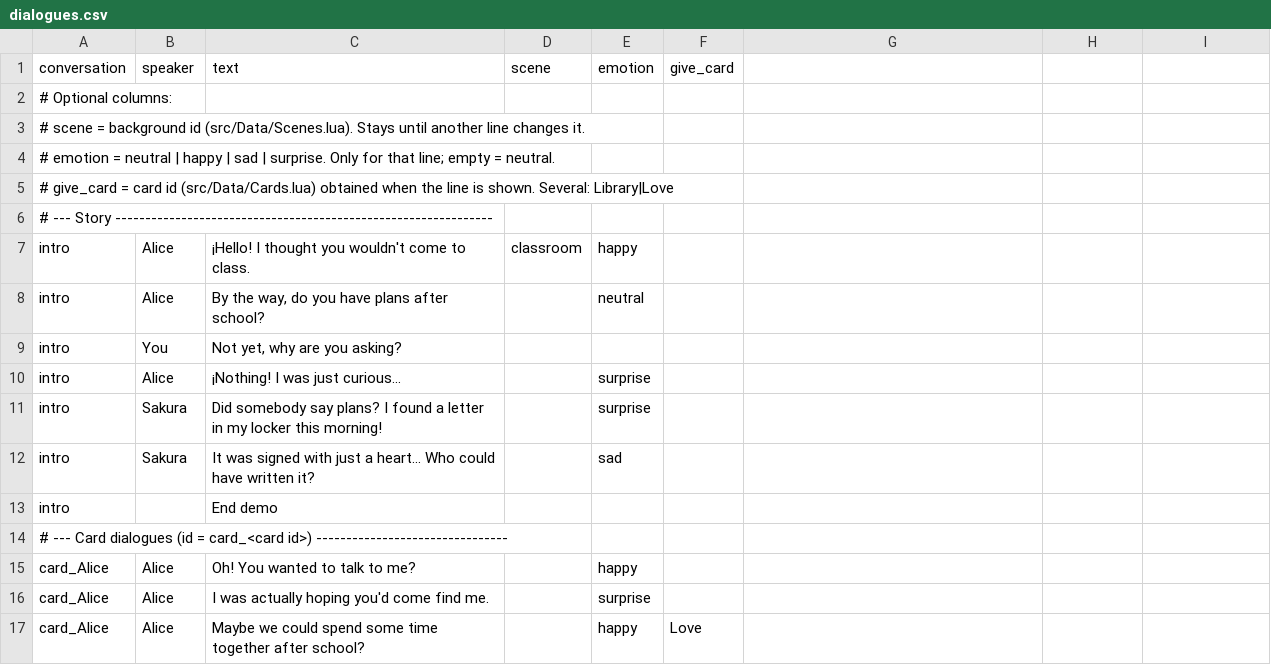
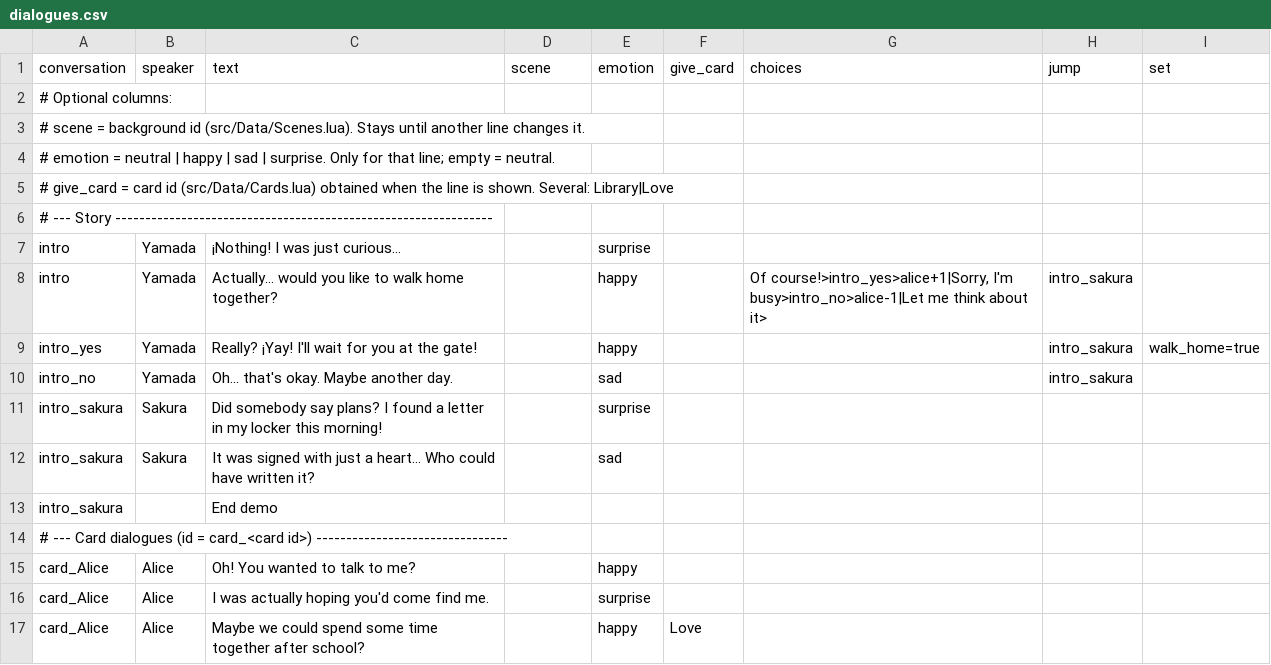
Before and after one commit to Jose-Prince/ECS-Architecture, a CSV file: Assets/Dialogues/dialogues.csv, drawn as a sheet; only a part is shown.

Commit message:
feat: dialogue options

```diff
--- a/Assets/Dialogues/dialogues.csv
+++ b/Assets/Dialogues/dialogues.csv
@@ -1,2 +1,2 @@
-conversation,speaker,text,scene,emotion,give_card
+conversation,speaker,text,scene,emotion,give_card,choices,jump,set
 # Optional columns:
@@ -6,9 +6,9 @@ conversation,speaker,text,scene,emotion,give_card
 # --- Story ---------------------------------------------------------------
-intro,Alice,"¡Hello! I thought you wouldn't come to class.",classroom,happy,
-intro,Alice,"By the way, do you have plans after school?",,neutral,
-intro,You,"Not yet, why are you asking?",,,
-intro,Alice,"¡Nothing! I was just curious...",,surprise,
-intro,Sakura,"Did somebody say plans? I found a letter in my locker this morning!",,surprise,
-intro,Sakura,"It was signed with just a heart... Who could have written it?",,sad,
-intro,,End demo,,,
+intro,Yamada,"¡Nothing! I was just curious...",,surprise,
+intro,Yamada,"Actually... would you like to walk home together?",,happy,,"Of course!>intro_yes>alice+1|Sorry, I'm busy>intro_no>alice-1|Let me think about it>",intro_sakura,
+intro_yes,Yamada,"Really? ¡Yay! I'll wait for you at the gate!",,happy,,,intro_sakura,walk_home=true
+intro_no,Yamada,"Oh... that's okay. Maybe another day.",,sad,,,intro_sakura,
+intro_sakura,Sakura,"Did somebody say plans? I found a letter in my locker this morning!",,surprise,
+intro_sakura,Sakura,"It was signed with just a heart... Who could have written it?",,sad,
+intro_sakura,,End demo,,,
 # --- Card dialogues (id = card_<card id>) --------------------------------
```
Also changed, not shown: 11 other files.
